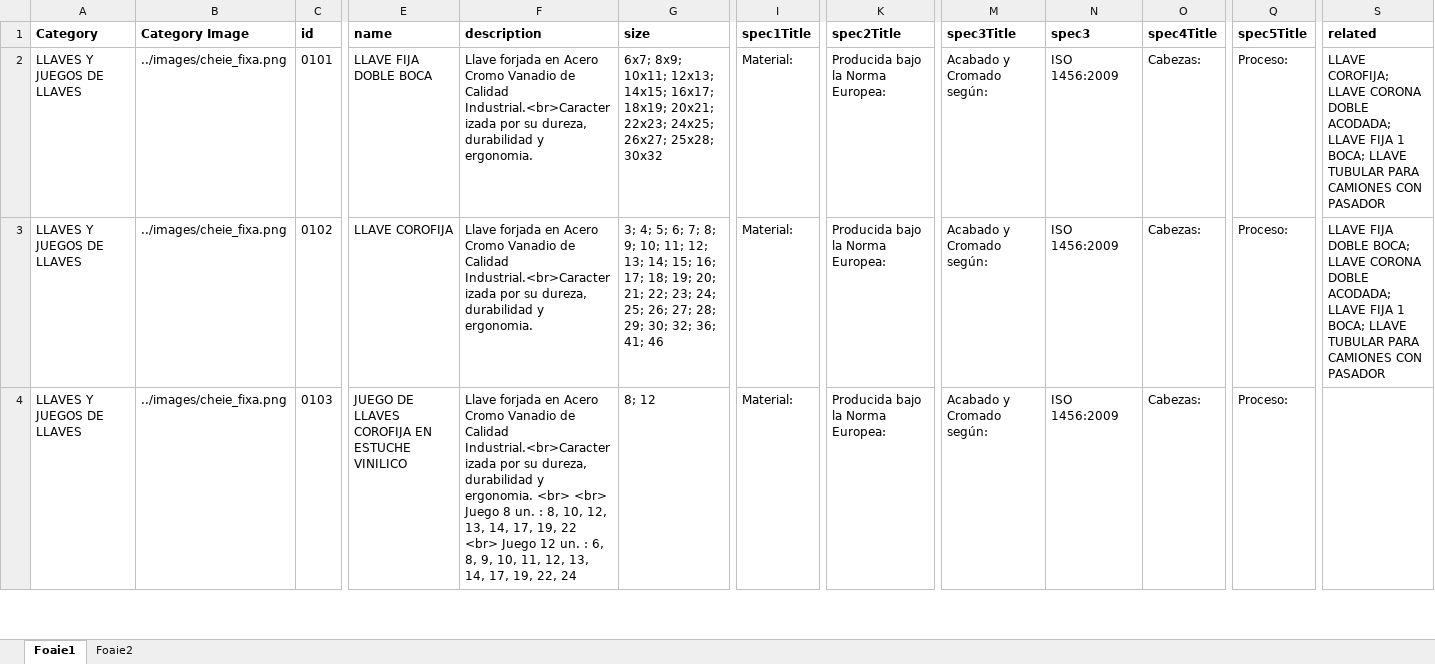
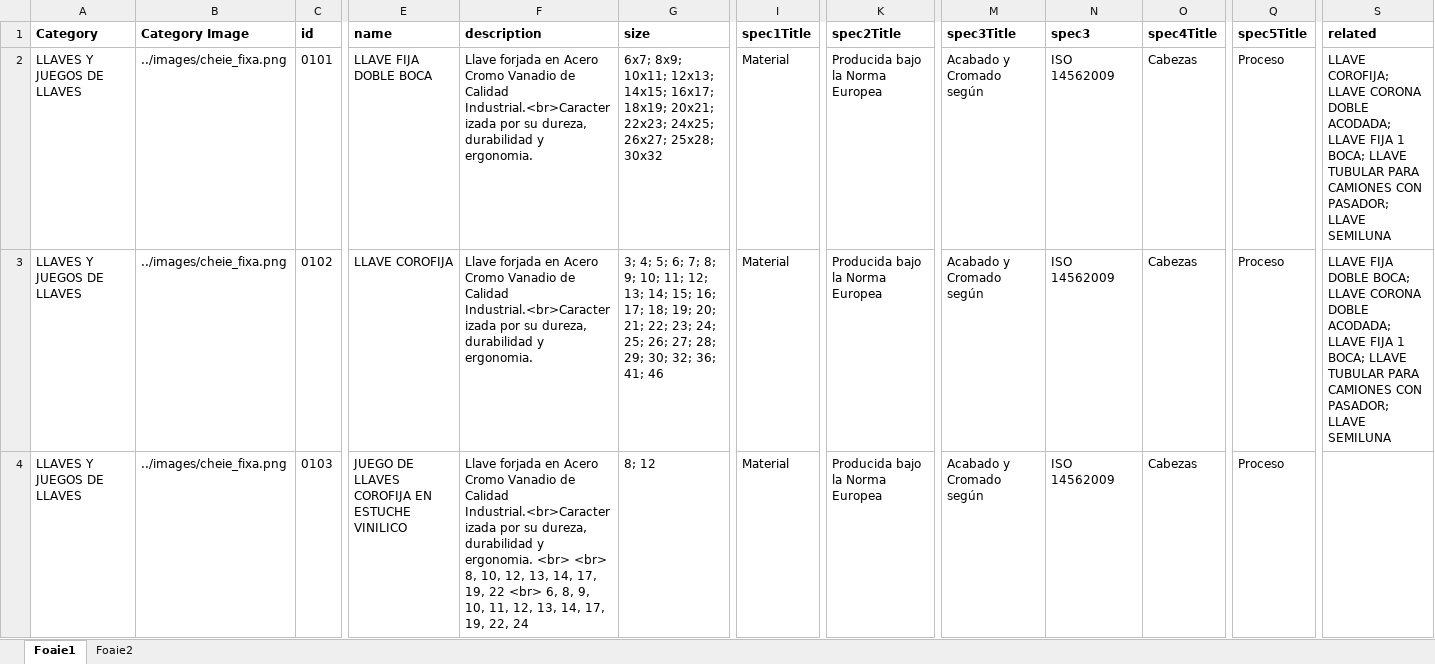
Before and after one commit to nico130301/artools-v2, an Excel workbook: src/data/data.xlsx, sheet Foaie1, drawn as a sheet; only a part is shown, gaps mark what is left out; values as stored, in another font and other column widths than the file's, no borders; the diff covers the shown part only; the diff names each change by its address in the sheet, - before the commit and + after, or states it on an @@ line.

Commit message:
slideshow updates + styling + sizes

```diff
--- a/src/data/data.xlsx (sheet Foaie1)
+++ b/src/data/data.xlsx (sheet Foaie1)
-I2:I4 (spec1Title): Material:
+I2:I4 (spec1Title): Material
-K2:K4 (spec2Title): Producida bajo la Norma Europea:
+K2:K4 (spec2Title): Producida bajo la Norma Europea
-M2:M4 (spec3Title): Acabado y Cromado según:
+M2:M4 (spec3Title): Acabado y Cromado según
-N2:N4 (spec3): ISO 1456:2009
+N2:N4 (spec3): ISO 14562009
-O2:O4 (spec4Title): Cabezas:
+O2:O4 (spec4Title): Cabezas
-Q2:Q4 (spec5Title): Proceso:
+Q2:Q4 (spec5Title): Proceso
-S2 (related): …CAMIONES CON PASADOR
+S2 (related): …CAMIONES CON PASADOR; LLAVE SEMILUNA
-S3 (related): …CAMIONES CON PASADOR
+S3 (related): …CAMIONES CON PASADOR; LLAVE SEMILUNA
-F4 (description): …<br> <br> Juego 8 un. : 8, 10, 12, 13, 14, 17, 19, 22 <br> Juego 12 un. : 6, 8,…
+F4 (description): …<br> <br> 8, 10, 12, 13, 14, 17, 19, 22 <br> 6, 8,…
```
Also changed, not shown: 2 added rows, 4 removed rows and 158 edited cells elsewhere in this sheet, 12 other files.
